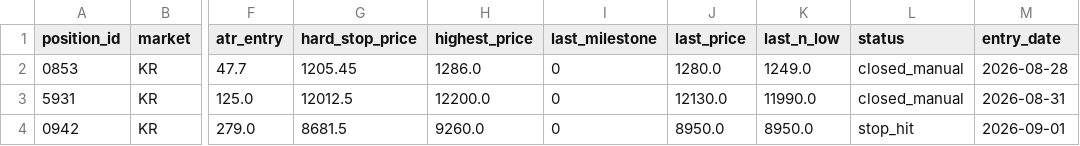
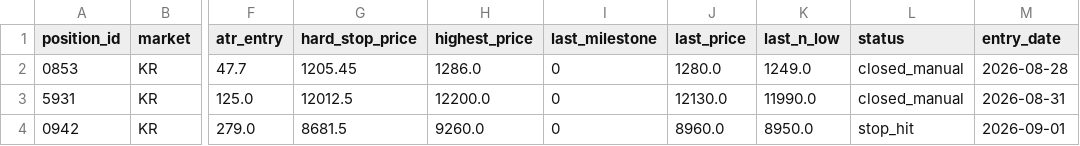
Before and after one commit to harmi6005/high5-screener, a CSV file: data/positions.csv, drawn as a sheet; only a part is shown, gaps mark what is left out; the diff names each change by its address in the sheet, - before the commit and + after, or states it on an @@ line.

Commit message:
포지션 상태 업데이트

```diff
--- a/data/positions.csv
+++ b/data/positions.csv
-J4 (last_price): 8950.0
+J4 (last_price): 8960.0
```
